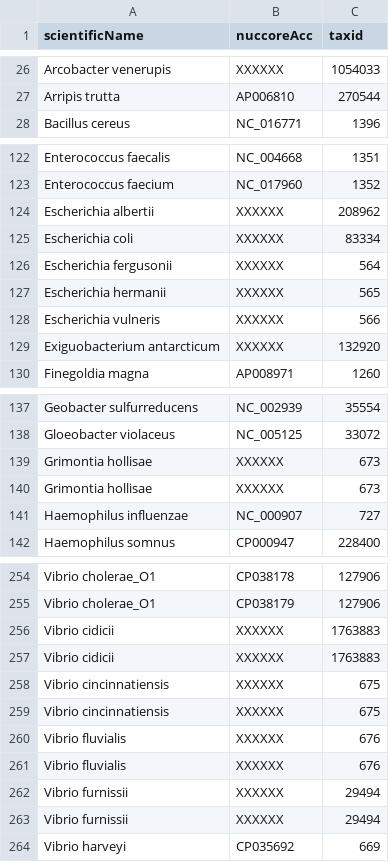
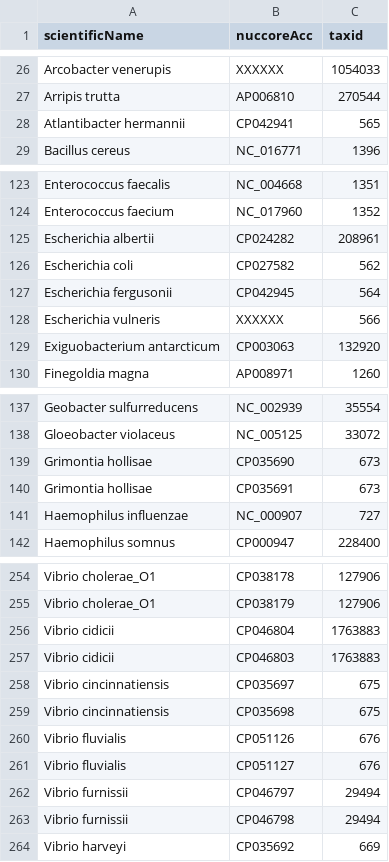
Before and after one commit to lskatz/Kalamari, a TSV file: src/development.tsv, drawn as a sheet; only a part is shown, gaps mark what is left out; the diff covers the shown part only.

Commit message:
added several accessions

```diff
--- a/src/development.tsv
+++ b/src/development.tsv
@@ -27,2 +27,3 @@ Arcobacter venerupis	XXXXXX	1054033
 Arripis trutta	AP006810	270544
+Atlantibacter hermannii	CP042941	565
 Bacillus cereus	NC_016771	1396
@@ -123,8 +124,7 @@ Enterococcus faecalis	NC_004668	1351
 Enterococcus faecium	NC_017960	1352
-Escherichia albertii	XXXXXX	208962
-Escherichia coli	XXXXXX	83334
-Escherichia fergusonii	XXXXXX	564
-Escherichia hermanii	XXXXXX	565
+Escherichia albertii	CP024282	208961
+Escherichia coli	CP027582	562
+Escherichia fergusonii	CP042945	564
 Escherichia vulneris	XXXXXX	566
-Exiguobacterium antarcticum	XXXXXX	132920
+Exiguobacterium antarcticum	CP003063	132920
 Finegoldia magna	AP008971	1260
@@ -138,4 +138,4 @@ Geobacter sulfurreducens	NC_002939	35554
 Gloeobacter violaceus	NC_005125	33072
-Grimontia hollisae	XXXXXX	673
-Grimontia hollisae	XXXXXX	673
+Grimontia hollisae	CP035690	673
+Grimontia hollisae	CP035691	673
 Haemophilus influenzae	NC_000907	727
@@ -255,10 +255,10 @@ Vibrio cholerae_O1	CP038178	127906
 Vibrio cholerae_O1	CP038179	127906
-Vibrio cidicii	XXXXXX	1763883
-Vibrio cidicii	XXXXXX	1763883
-Vibrio cincinnatiensis	XXXXXX	675
-Vibrio cincinnatiensis	XXXXXX	675
-Vibrio fluvialis	XXXXXX	676
-Vibrio fluvialis	XXXXXX	676
-Vibrio furnissii	XXXXXX	29494
-Vibrio furnissii	XXXXXX	29494
+Vibrio cidicii	CP046804	1763883
+Vibrio cidicii	CP046803	1763883
+Vibrio cincinnatiensis	CP035697	675
+Vibrio cincinnatiensis	CP035698	675
+Vibrio fluvialis	CP051126	676
+Vibrio fluvialis	CP051127	676
+Vibrio furnissii	CP046797	29494
+Vibrio furnissii	CP046798	29494
 Vibrio harveyi	CP035692	669
```
Also changed, not shown: 8 edited cells elsewhere in this file.
